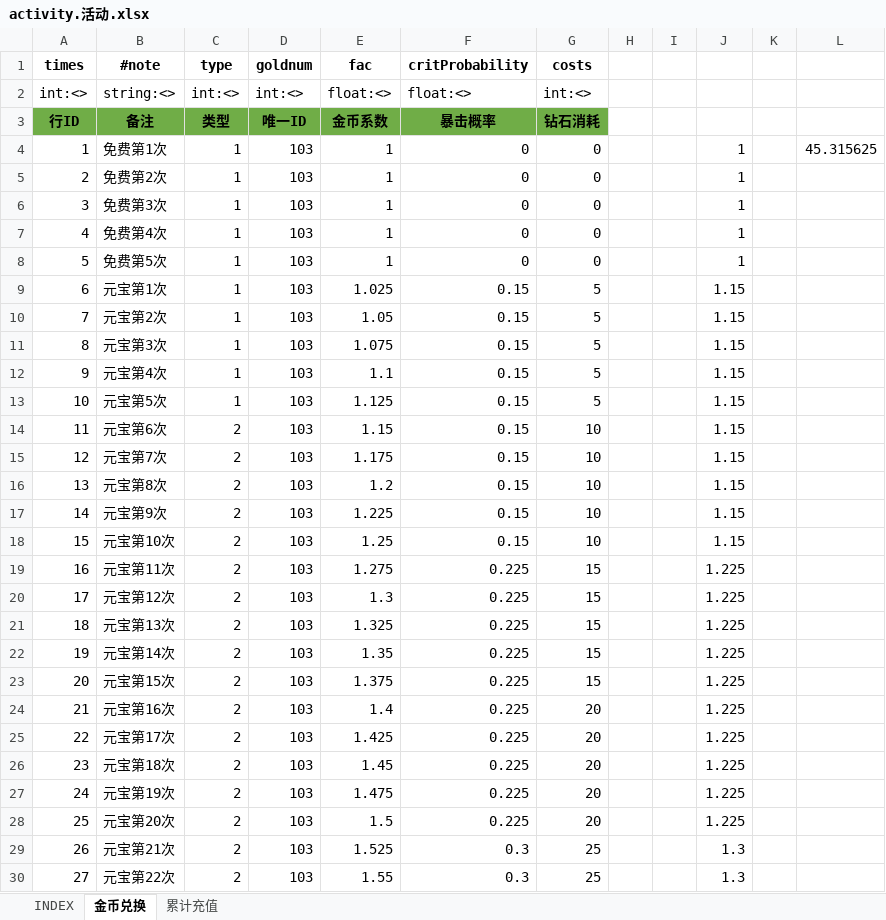
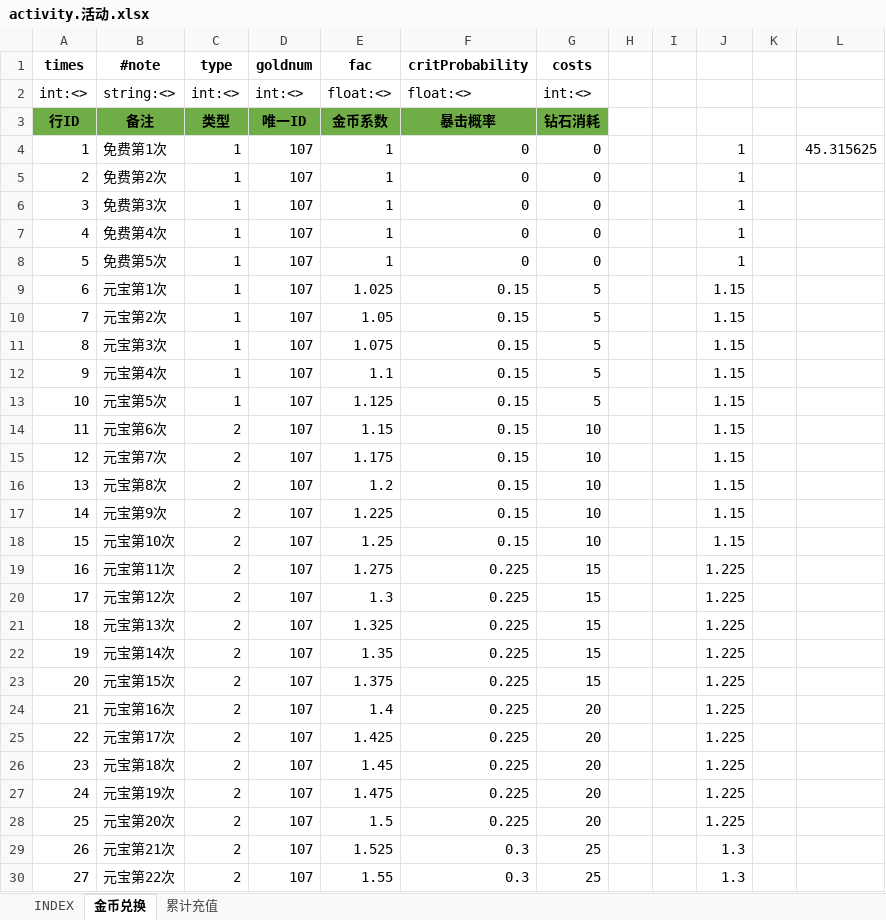
Before and after one commit to hataksumo/UIDesigner, an Excel workbook: Excel/activity.活动.xlsx, sheet 金币兑换, drawn as a sheet; only a part is shown; values as stored, in another font and other column widths than the file's, no borders; the diff covers the shown part only; the diff names each change by its address in the sheet, - before the commit and + after, or states it on an @@ line.

```diff
--- a/Excel/activity.活动.xlsx (sheet 金币兑换)
+++ b/Excel/activity.活动.xlsx (sheet 金币兑换)
-D4:D30 (goldnum): 103
+D4:D30 (goldnum): 107
```
Also changed, not shown: 28 edited cells elsewhere in this sheet, Excel/chapter.章节关卡.xlsx, Excel/drop.掉落.xlsx, 2 other files.
